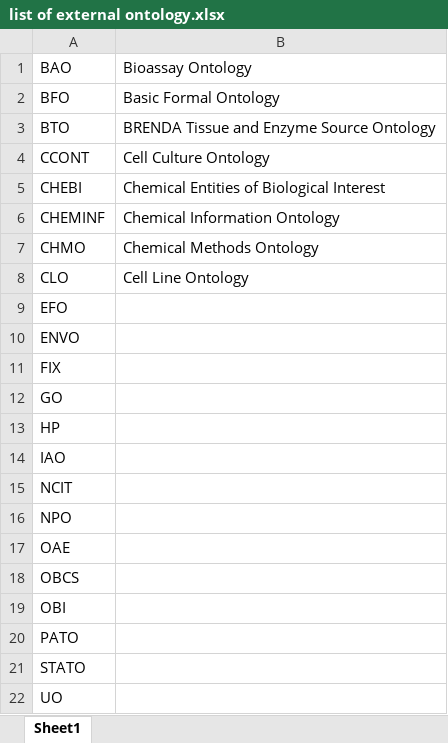
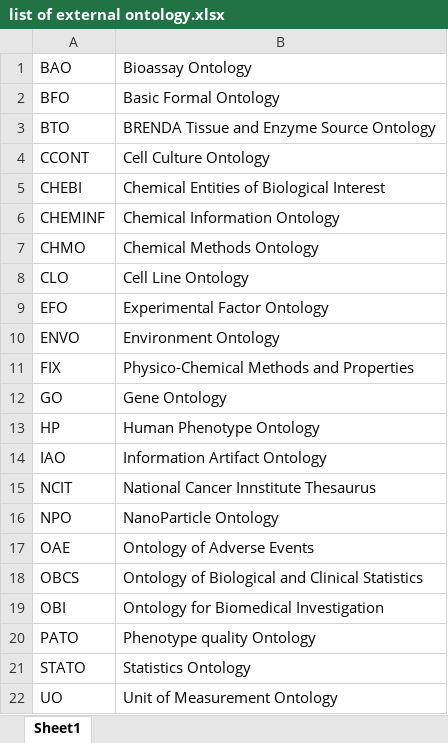
Before and after one commit to JKChang2015/CJK, an Excel workbook: CJK/list of external ontology.xlsx, sheet Sheet1, drawn as a sheet; values as stored, in another font and other column widths than the file's, no borders; the diff names each change by its address in the sheet, - before the commit and + after, or states it on an @@ line.

Commit message:
list of external ontologies

```diff
--- a/CJK/list of external ontology.xlsx (sheet Sheet1)
+++ b/CJK/list of external ontology.xlsx (sheet Sheet1)
-B9: (empty)
+B9: Experimental Factor Ontology
-B10: (empty)
+B10: Environment Ontology
-B11: (empty)
+B11: Physico-Chemical Methods and Properties
-B12: (empty)
+B12: Gene Ontology
-B13: (empty)
+B13: Human Phenotype Ontology
-B14: (empty)
+B14: Information Artifact Ontology
-B15: (empty)
+B15: National Cancer Innstitute Thesaurus
-B16: (empty)
+B16: NanoParticle Ontology
-B17: (empty)
+B17: Ontology of Adverse Events
-B18: (empty)
+B18: Ontology of Biological and Clinical Statistics
-B19: (empty)
+B19: Ontology for Biomedical Investigation
-B20: (empty)
+B20: Phenotype quality Ontology
-B21: (empty)
+B21: Statistics Ontology
-B22: (empty)
+B22: Unit of Measurement Ontology
```
Also changed, not shown: 2 other files.
